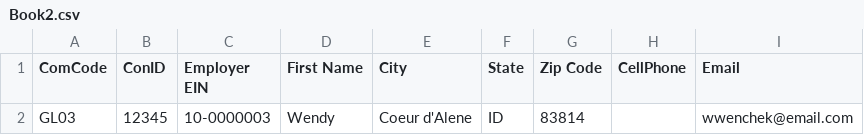
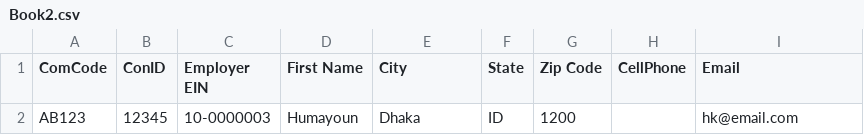
Before and after one commit to humayoun007/WinService, a CSV file: TestWindowsService/Test_File/Book2.csv, drawn as a sheet; only a part is shown; the diff names each change by its address in the sheet, - before the commit and + after, or states it on an @@ line.

Commit message:
Update Book2.csv

```diff
--- a/TestWindowsService/Test_File/Book2.csv
+++ b/TestWindowsService/Test_File/Book2.csv
-A2 (ComCode): GL03
+A2 (ComCode): AB123
-D2 (First Name): Wendy
+D2 (First Name): Humayoun
-E2 (City): Coeur d'Alene
+E2 (City): Dhaka
-G2 (Zip Code): 83814
+G2 (Zip Code): 1200
-I2 (Email): wwenchek@email.com
+I2 (Email): hk@email.com
```
